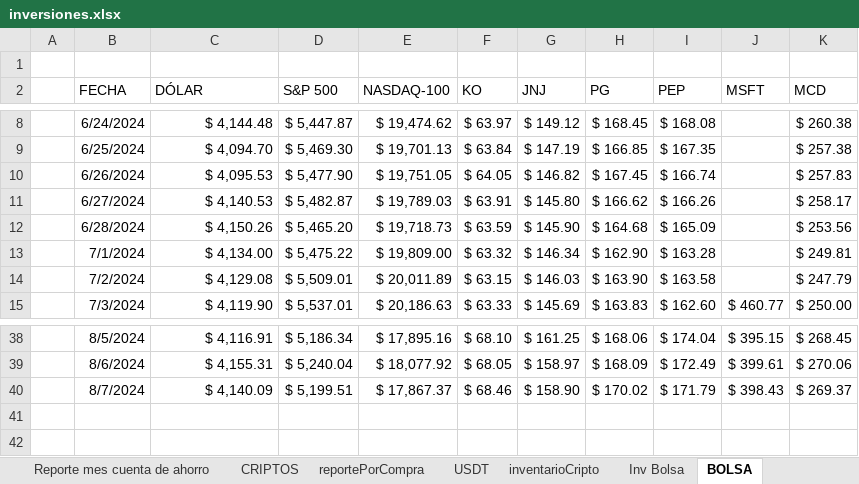
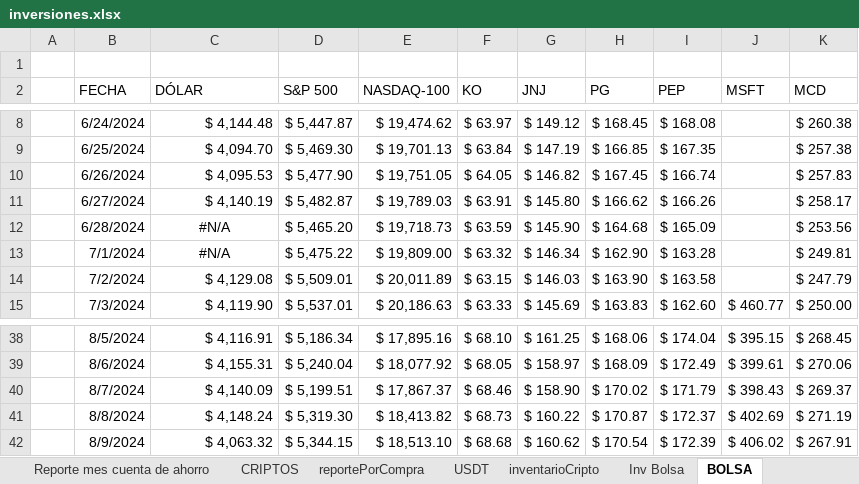
Before and after one commit to sebastia9330/proyectos2024, an Excel workbook: documentos/inversiones.xlsx, sheet BOLSA, drawn as a sheet; only a part is shown, gaps mark what is left out; values as stored, in another font and other column widths than the file's, no borders; charts and pictures and table styles not drawn; the diff names each change by its address in the sheet, - before the commit and + after, or states it on an @@ line.

```diff
--- a/documentos/inversiones.xlsx (sheet BOLSA)
+++ b/documentos/inversiones.xlsx (sheet BOLSA)
-C11 (DÓLAR): $ 4,140.53
+C11 (DÓLAR): $ 4,140.19
-C12 (DÓLAR): $ 4,150.26
+C12 (DÓLAR): #N/A
-C12:C13 alignment: right
+C12:C13 alignment: center
-C13 (DÓLAR): $ 4,134.00
+C13 (DÓLAR): #N/A
+row 41:  | 8/8/2024 | $ 4,148.24 | $ 5,319.30 | $ 18,413.82 | $ 68.73 | $ 160.22 | $ 170.87 | $ 172.37 | $ 402.69 | $ 271.19
+row 42:  | 8/9/2024 | $ 4,063.32 | $ 5,344.15 | $ 18,513.10 | $ 68.68 | $ 160.62 | $ 170.54 | $ 172.39 | $ 406.02 | $ 267.91
```
Also changed, not shown: sheet simulacionBolsa, sheet reportePorCompra, sheet Inv Bolsa, sheet CRIPTOS, sheet USDT, formulas that keep their value, hidden cells, charts or pictures, 2 other files.
